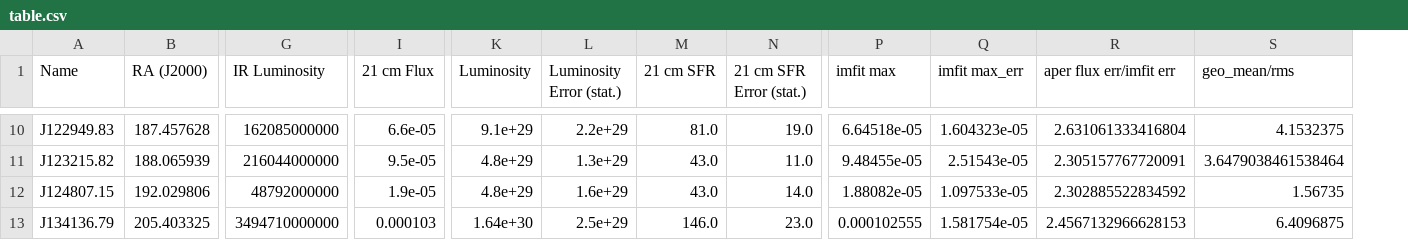
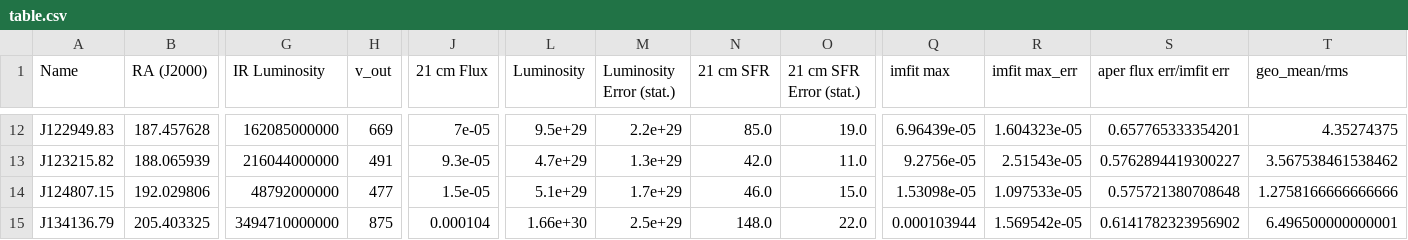
Before and after one commit to gpetter/hizea-VLA-SFRs, a CSV file: table.csv, drawn as a sheet; only a part is shown, gaps mark what is left out; addresses are those after the commit; the diff covers the shown part only; the diff names each change by its address in the sheet, - before the commit and + after, or states it on an @@ line.

```diff
--- a/table.csv
+++ b/table.csv
+column H (v_out), rows 12-15: 669 | 491 | 477 | 875
-J12 (21 cm Flux): 6.6e-05
+J12 (21 cm Flux): 7e-05
-L12 (Luminosity): 9.1e+29
+L12 (Luminosity): 9.5e+29
-N12 (21 cm SFR): 81.0
+N12 (21 cm SFR): 85.0
-Q12 (imfit max): 6.64518e-05
+Q12 (imfit max): 6.96439e-05
-S12 (aper flux err/imfit err): 2.631061333416804
+S12 (aper flux err/imfit err): 0.657765333354201
-T12 (geo_mean/rms): 4.1532375
+T12 (geo_mean/rms): 4.35274375
-J13 (21 cm Flux): 9.5e-05
+J13 (21 cm Flux): 9.3e-05
-L13 (Luminosity): 4.8e+29
+L13 (Luminosity): 4.7e+29
-N13 (21 cm SFR): 43.0
+N13 (21 cm SFR): 42.0
-Q13 (imfit max): 9.48455e-05
+Q13 (imfit max): 9.2756e-05
-S13 (aper flux err/imfit err): 2.305157767720091
+S13 (aper flux err/imfit err): 0.5762894419300227
-T13 (geo_mean/rms): 3.6479038461538464
+T13 (geo_mean/rms): 3.567538461538462
-J14 (21 cm Flux): 1.9e-05
+J14 (21 cm Flux): 1.5e-05
-L14 (Luminosity): 4.8e+29
+L14 (Luminosity): 5.1e+29
-M14 (Luminosity Error (stat.)): 1.6e+29
+M14 (Luminosity Error (stat.)): 1.7e+29
-N14 (21 cm SFR): 43.0
+N14 (21 cm SFR): 46.0
-O14 (21 cm SFR Error (stat.)): 14.0
+O14 (21 cm SFR Error (stat.)): 15.0
-Q14 (imfit max): 1.88082e-05
+Q14 (imfit max): 1.53098e-05
-S14 (aper flux err/imfit err): 2.302885522834592
+S14 (aper flux err/imfit err): 0.575721380708648
-T14 (geo_mean/rms): 1.56735
+T14 (geo_mean/rms): 1.2758166666666666
-J15 (21 cm Flux): 0.000103
+J15 (21 cm Flux): 0.000104
-L15 (Luminosity): 1.64e+30
+L15 (Luminosity): 1.66e+30
-N15 (21 cm SFR): 146.0
+N15 (21 cm SFR): 148.0
-O15 (21 cm SFR Error (stat.)): 23.0
+O15 (21 cm SFR Error (stat.)): 22.0
-Q15 (imfit max): 0.000102555
+Q15 (imfit max): 0.000103944
-R15 (imfit max_err): 1.581754e-05
+R15 (imfit max_err): 1.569542e-05
-S15 (aper flux err/imfit err): 2.4567132966628153
+S15 (aper flux err/imfit err): 0.6141782323956902
-T15 (geo_mean/rms): 6.4096875
+T15 (geo_mean/rms): 6.496500000000001
```
Also changed, not shown: 2 added rows and 94 edited cells elsewhere in this file.
